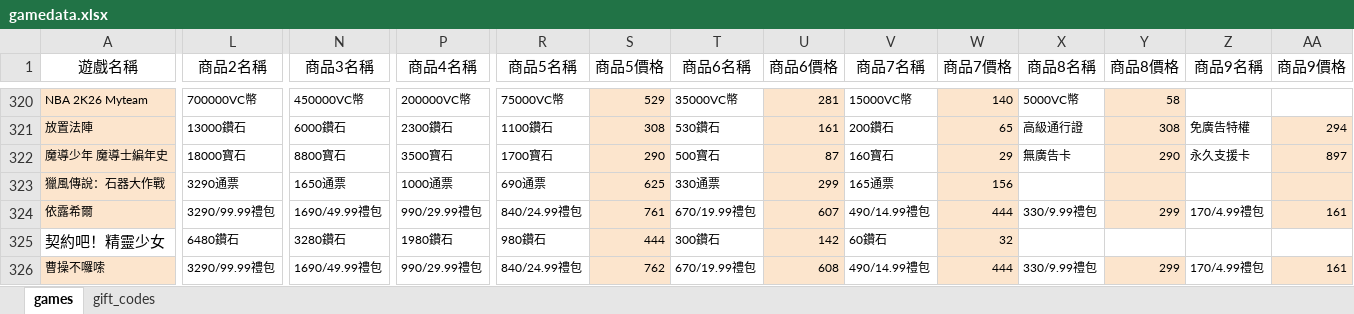
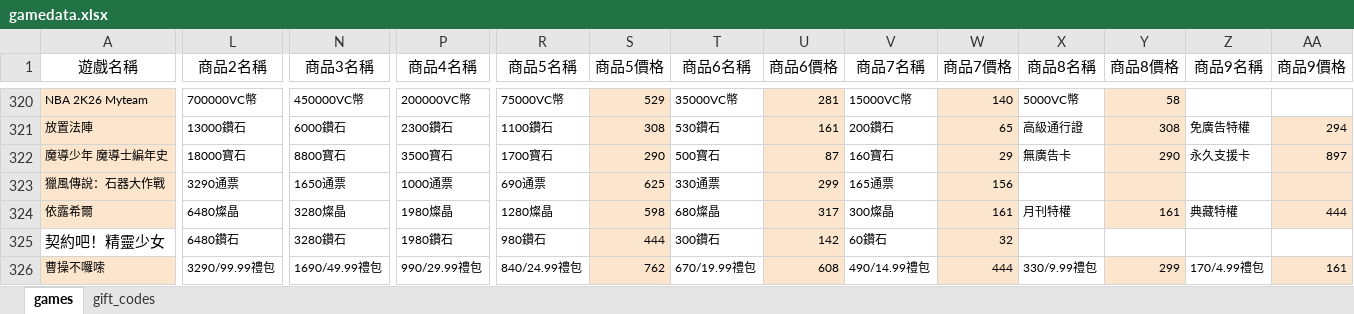
Before and after one commit to diva3322/SSBuy-web, an Excel workbook: detail_giftcode/data/gamedata.xlsx, sheet games, drawn as a sheet; only a part is shown, gaps mark what is left out; values as stored, in another font and other column widths than the file's, no borders; the diff covers the shown part only; the diff names each change by its address in the sheet, - before the commit and + after, or states it on an @@ line.

```diff
--- a/detail_giftcode/data/gamedata.xlsx (sheet games)
+++ b/detail_giftcode/data/gamedata.xlsx (sheet games)
-L324 (商品2名稱): 3290/99.99禮包
+L324 (商品2名稱): 6480燦晶
-N324 (商品3名稱): 1690/49.99禮包
+N324 (商品3名稱): 3280燦晶
-P324 (商品4名稱): 990/29.99禮包
+P324 (商品4名稱): 1980燦晶
-R324 (商品5名稱): 840/24.99禮包
+R324 (商品5名稱): 1280燦晶
-S324 (商品5價格): 761
+S324 (商品5價格): 598
-T324 (商品6名稱): 670/19.99禮包
+T324 (商品6名稱): 680燦晶
-U324 (商品6價格): 607
+U324 (商品6價格): 317
-V324 (商品7名稱): 490/14.99禮包
+V324 (商品7名稱): 300燦晶
-W324 (商品7價格): 444
+W324 (商品7價格): 161
-X324 (商品8名稱): 330/9.99禮包
+X324 (商品8名稱): 月刊特權
-Y324 (商品8價格): 299
+Y324 (商品8價格): 161
-Z324 (商品9名稱): 170/4.99禮包
+Z324 (商品9名稱): 典藏特權
-AA324 (商品9價格): 161
+AA324 (商品9價格): 444
```
Also changed, not shown: 2 edited cells elsewhere in this sheet, 2 other files.
